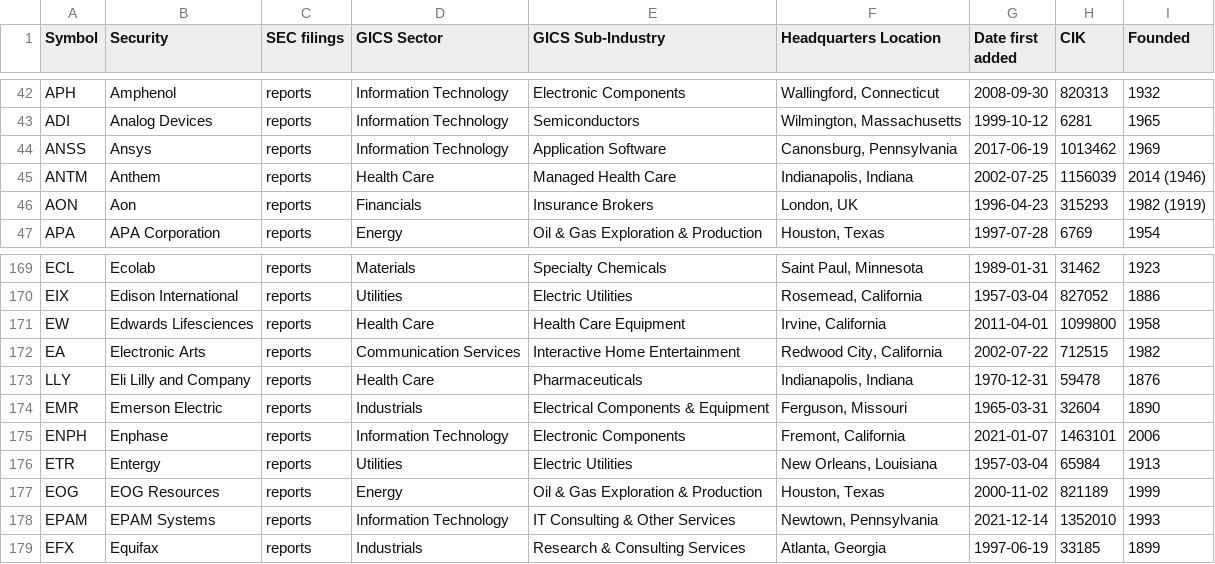
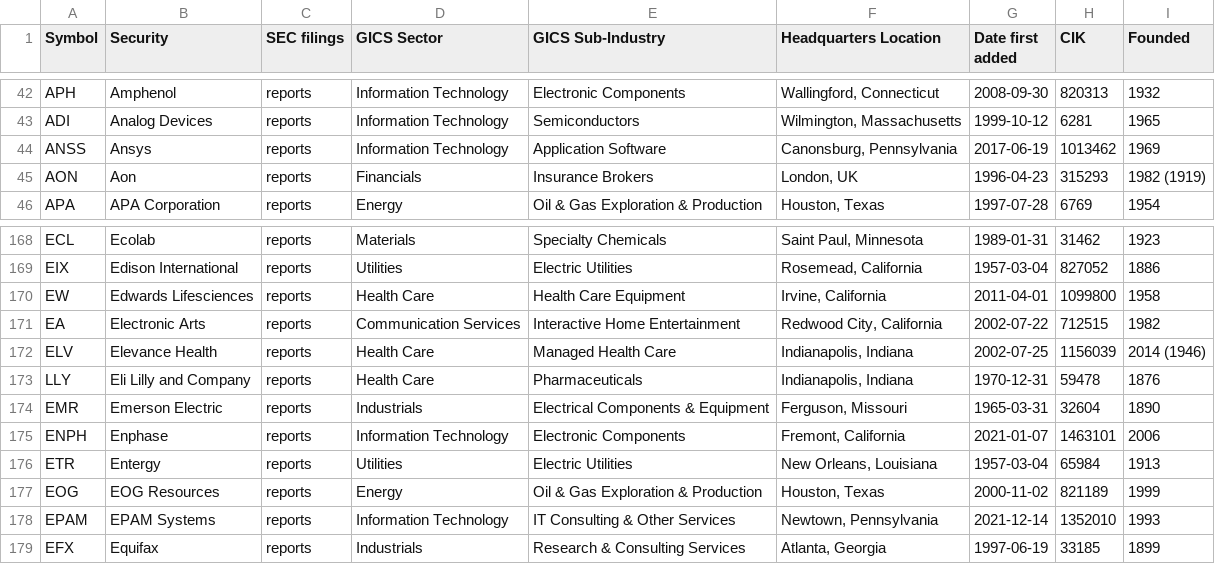
Before and after one commit to dylanroy/sandp500-dataset, a CSV file: data.csv, drawn as a sheet; only a part is shown, gaps mark what is left out.

Commit message:
Latest data: Wed Jun 29 02:45:01 UTC 2022

```diff
--- a/data.csv
+++ b/data.csv
@@ -44,3 +44,2 @@ ADI,Analog Devices,reports,Information Technology,Semiconductors,"Wilmington, Ma
 ANSS,Ansys,reports,Information Technology,Application Software,"Canonsburg, Pennsylvania",2017-06-19,1013462,1969
-ANTM,Anthem,reports,Health Care,Managed Health Care,"Indianapolis, Indiana",2002-07-25,1156039,2014 (1946)
 AON,Aon,reports,Financials,Insurance Brokers,"London, UK",1996-04-23,315293,1982 (1919)
@@ -172,2 +171,3 @@ EW,Edwards Lifesciences,reports,Health Care,Health Care Equipment,"Irvine, Calif
 EA,Electronic Arts,reports,Communication Services,Interactive Home Entertainment,"Redwood City, California",2002-07-22,712515,1982
+ELV,Elevance Health,reports,Health Care,Managed Health Care,"Indianapolis, Indiana",2002-07-25,1156039,2014 (1946)
 LLY,Eli Lilly and Company,reports,Health Care,Pharmaceuticals,"Indianapolis, Indiana",1970-12-31,59478,1876
```
